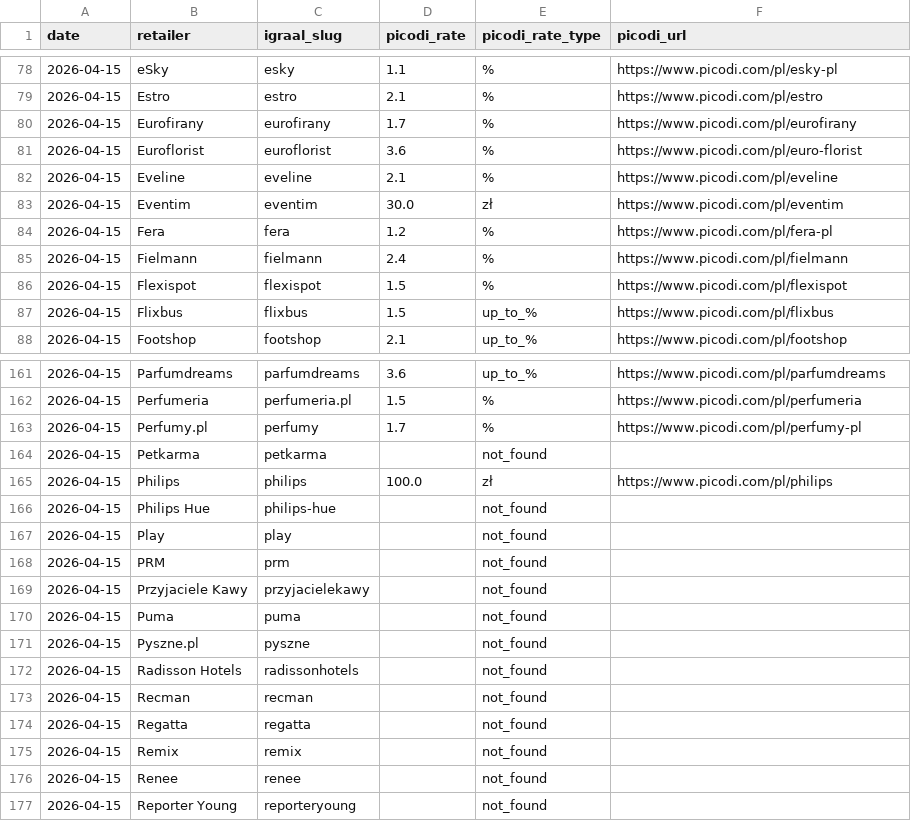
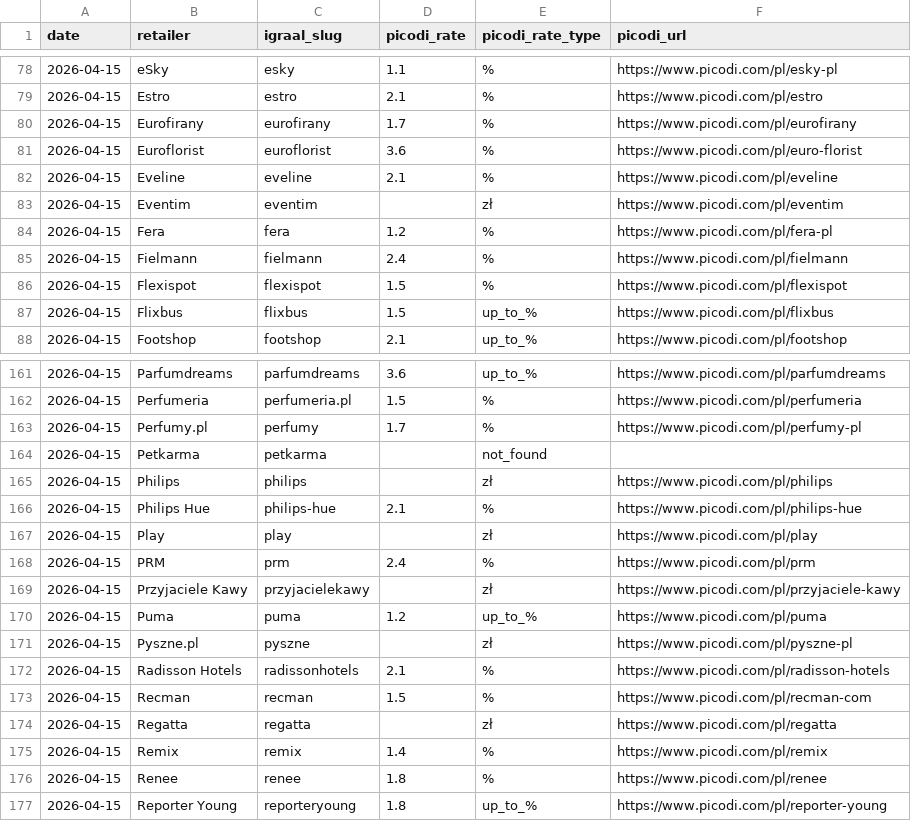
Before and after one commit to Gonzalobarrio/cashback-benchmark, a CSV file: data/picodi_rates_latest.csv, drawn as a sheet; only a part is shown, gaps mark what is left out; the diff covers the shown part only.

```diff
--- a/data/picodi_rates_latest.csv
+++ b/data/picodi_rates_latest.csv
@@ -82,3 +82,3 @@ date,retailer,igraal_slug,picodi_rate,picodi_rate_type,picodi_url
 2026-04-15,Eveline,eveline,2.1,%,https://www.picodi.com/pl/eveline
-2026-04-15,Eventim,eventim,30.0,zł,https://www.picodi.com/pl/eventim
+2026-04-15,Eventim,eventim,,zł,https://www.picodi.com/pl/eventim
 2026-04-15,Fera,fera,1.2,%,https://www.picodi.com/pl/fera-pl
@@ -164,14 +164,14 @@ date,retailer,igraal_slug,picodi_rate,picodi_rate_type,picodi_url
 2026-04-15,Petkarma,petkarma,,not_found,
-2026-04-15,Philips,philips,100.0,zł,https://www.picodi.com/pl/philips
-2026-04-15,Philips Hue,philips-hue,,not_found,
-2026-04-15,Play,play,,not_found,
-2026-04-15,PRM,prm,,not_found,
-2026-04-15,Przyjaciele Kawy,przyjacielekawy,,not_found,
-2026-04-15,Puma,puma,,not_found,
-2026-04-15,Pyszne.pl,pyszne,,not_found,
-2026-04-15,Radisson Hotels,radissonhotels,,not_found,
-2026-04-15,Recman,recman,,not_found,
-2026-04-15,Regatta,regatta,,not_found,
-2026-04-15,Remix,remix,,not_found,
-2026-04-15,Renee,renee,,not_found,
-2026-04-15,Reporter Young,reporteryoung,,not_found,
+2026-04-15,Philips,philips,,zł,https://www.picodi.com/pl/philips
+2026-04-15,Philips Hue,philips-hue,2.1,%,https://www.picodi.com/pl/philips-hue
+2026-04-15,Play,play,,zł,https://www.picodi.com/pl/play
+2026-04-15,PRM,prm,2.4,%,https://www.picodi.com/pl/prm
+2026-04-15,Przyjaciele Kawy,przyjacielekawy,,zł,https://www.picodi.com/pl/przyjaciele-kawy
+2026-04-15,Puma,puma,1.2,up_to_%,https://www.picodi.com/pl/puma
+2026-04-15,Pyszne.pl,pyszne,,zł,https://www.picodi.com/pl/pyszne-pl
+2026-04-15,Radisson Hotels,radissonhotels,2.1,%,https://www.picodi.com/pl/radisson-hotels
+2026-04-15,Recman,recman,1.5,%,https://www.picodi.com/pl/recman-com
+2026-04-15,Regatta,regatta,,zł,https://www.picodi.com/pl/regatta
+2026-04-15,Remix,remix,1.4,%,https://www.picodi.com/pl/remix
+2026-04-15,Renee,renee,1.8,%,https://www.picodi.com/pl/renee
+2026-04-15,Reporter Young,reporteryoung,1.8,up_to_%,https://www.picodi.com/pl/reporter-young
```
Also changed, not shown: 126 edited cells elsewhere in this file, data/benchmark_data.csv, data/benchmark_data_enriched.csv, 3 other files.
